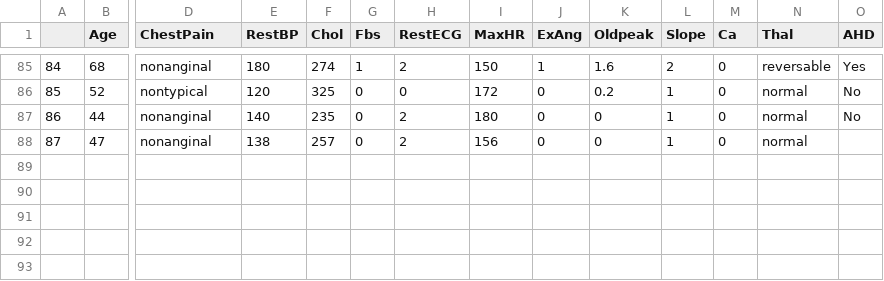
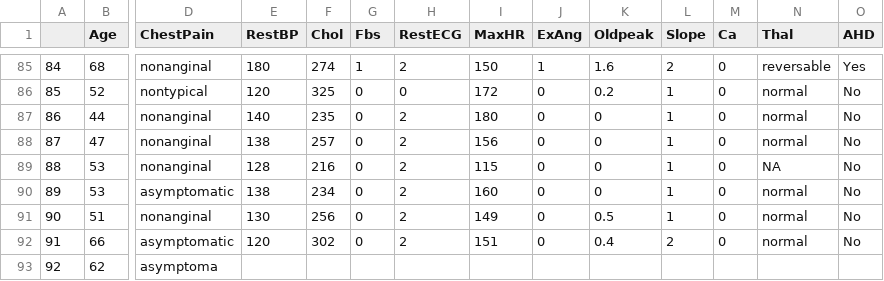
Before and after one commit to qonv/Instruments, a CSV file: data/Heart.csv, drawn as a sheet; only a part is shown, gaps mark what is left out; rows hold the shown columns only; the diff names each change by its address in the sheet, - before the commit and + after, or states it on an @@ line.

Commit message:
I can't spell

```diff
--- a/data/Heart.csv
+++ b/data/Heart.csv
-O88 (AHD): (empty)
+O88 (AHD): No
+row 89: 88 | 53 | nonanginal | 128 | 216 | 0 | 2 | 115 | 0 | 0 | 1 | 0 | NA | No
+row 90: 89 | 53 | asymptomatic | 138 | 234 | 0 | 2 | 160 | 0 | 0 | 1 | 0 | normal | No
+row 91: 90 | 51 | nonanginal | 130 | 256 | 0 | 2 | 149 | 0 | 0.5 | 1 | 0 | normal | No
+row 92: 91 | 66 | asymptomatic | 120 | 302 | 0 | 2 | 151 | 0 | 0.4 | 2 | 0 | normal | No
+row 93: 92 | 62 | asymptoma
```
